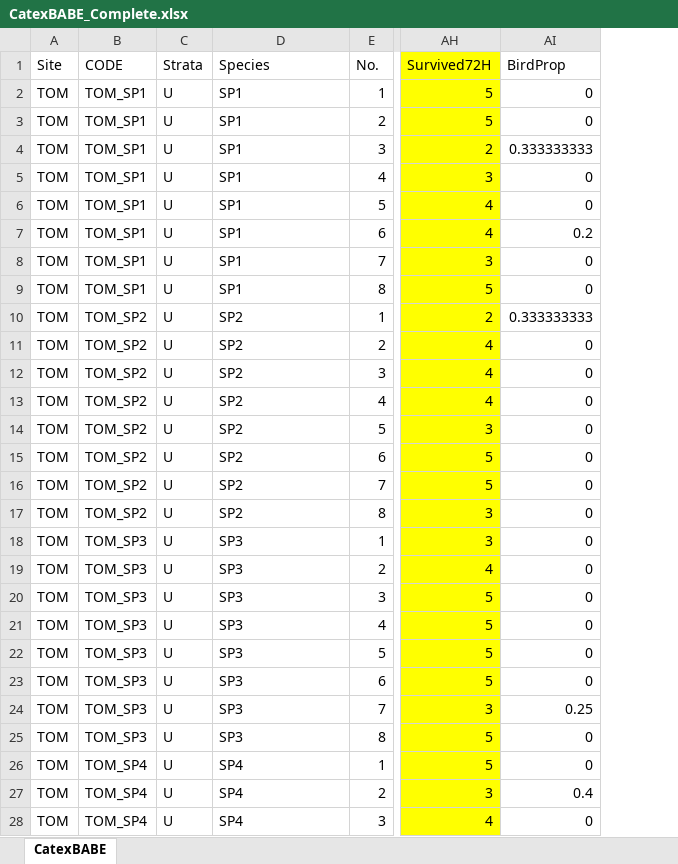
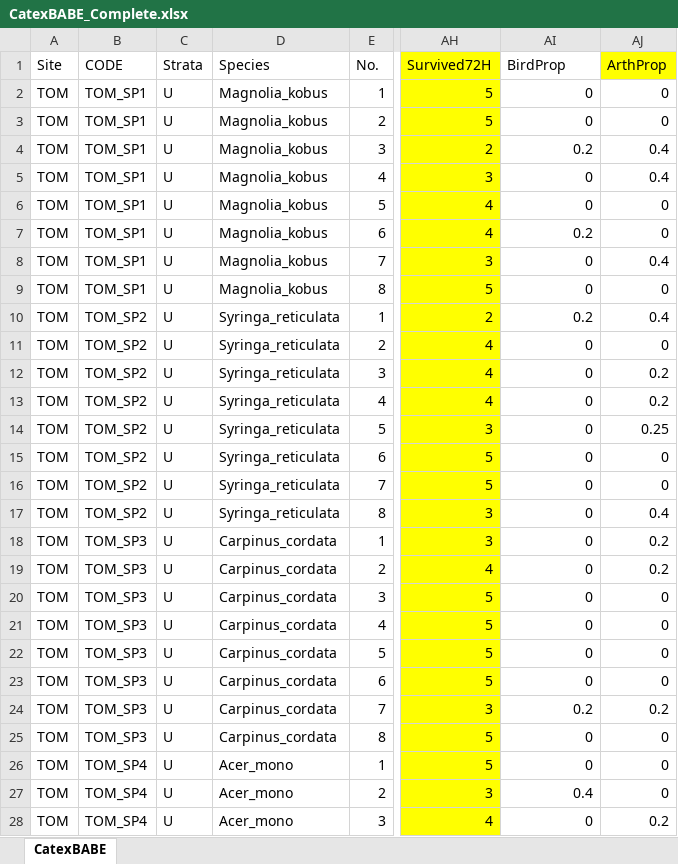
Before and after one commit to KatkaSam/CATEX_BABE, an Excel workbook: data/input/CatexBABE_Complete.xlsx, sheet CatexBABE, drawn as a sheet; only a part is shown, gaps mark what is left out; values as stored, in another font and other column widths than the file's, no borders; the diff covers the shown part only; the diff names each change by its address in the sheet, - before the commit and + after, or states it on an @@ line.

```diff
--- a/data/input/CatexBABE_Complete.xlsx (sheet CatexBABE)
+++ b/data/input/CatexBABE_Complete.xlsx (sheet CatexBABE)
+column AJ (ArthProp), rows 2-28: 0 | 0 | 0.4 | 0.4 | 0 | 0 | 0.4 | 0 | 0.4 | 0 | 0.2 | 0.2 | 0.25 | 0 | 0 | 0.4 | 0.2 | 0.2 | 0 | 0 | 0 | 0 | 0.2 | 0 | 0 | 0 | 0.2
-D2:D9 (Species): SP1
+D2:D9 (Species): Magnolia_kobus
-AI4 (BirdProp): 0.333333333
+AI4 (BirdProp): 0.2
-D10:D17 (Species): SP2
+D10:D17 (Species): Syringa_reticulata
-AI10 (BirdProp): 0.333333333
+AI10 (BirdProp): 0.2
-D18:D25 (Species): SP3
+D18:D25 (Species): Carpinus_cordata
-AI24 (BirdProp): 0.25
+AI24 (BirdProp): 0.2
-D26:D28 (Species): SP4
+D26:D28 (Species): Acer_mono
```
Also changed, not shown: 907 edited cells and cell formats elsewhere in this sheet, formulas that keep their value, 37 other files.
